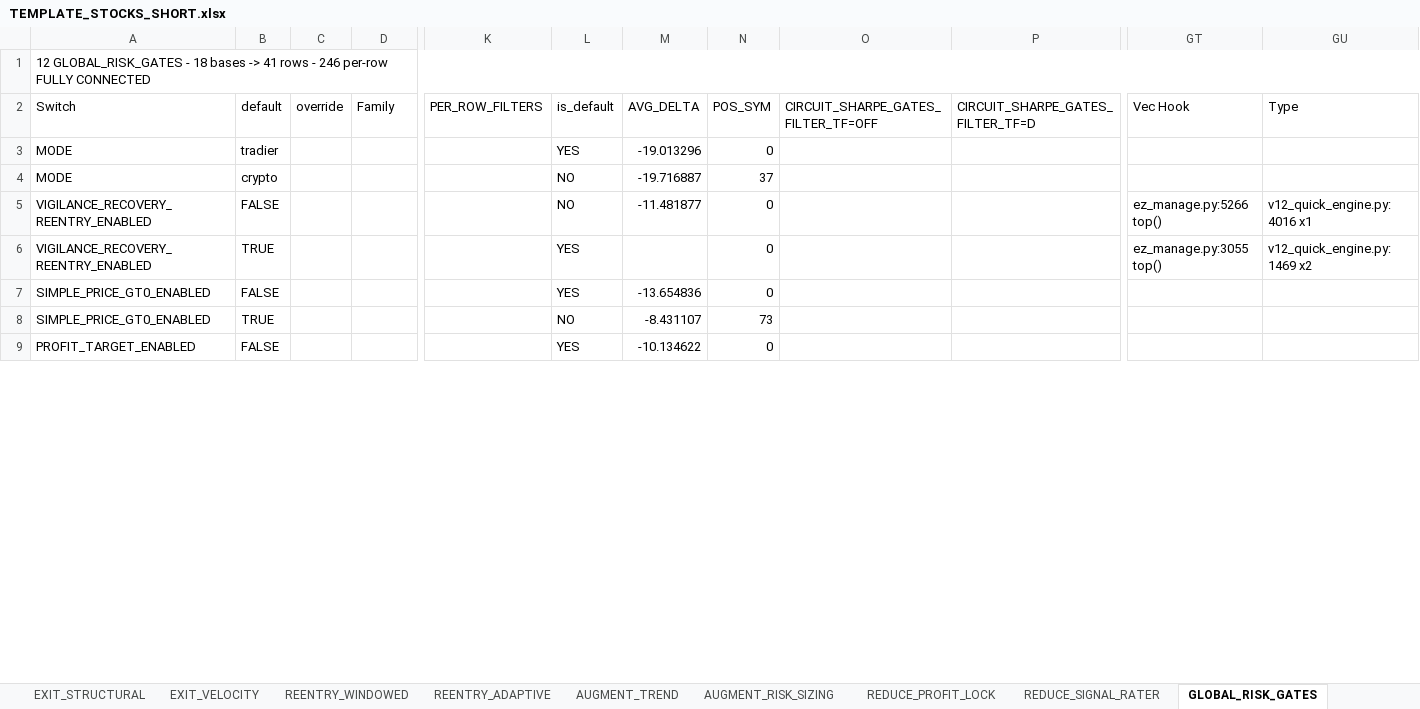
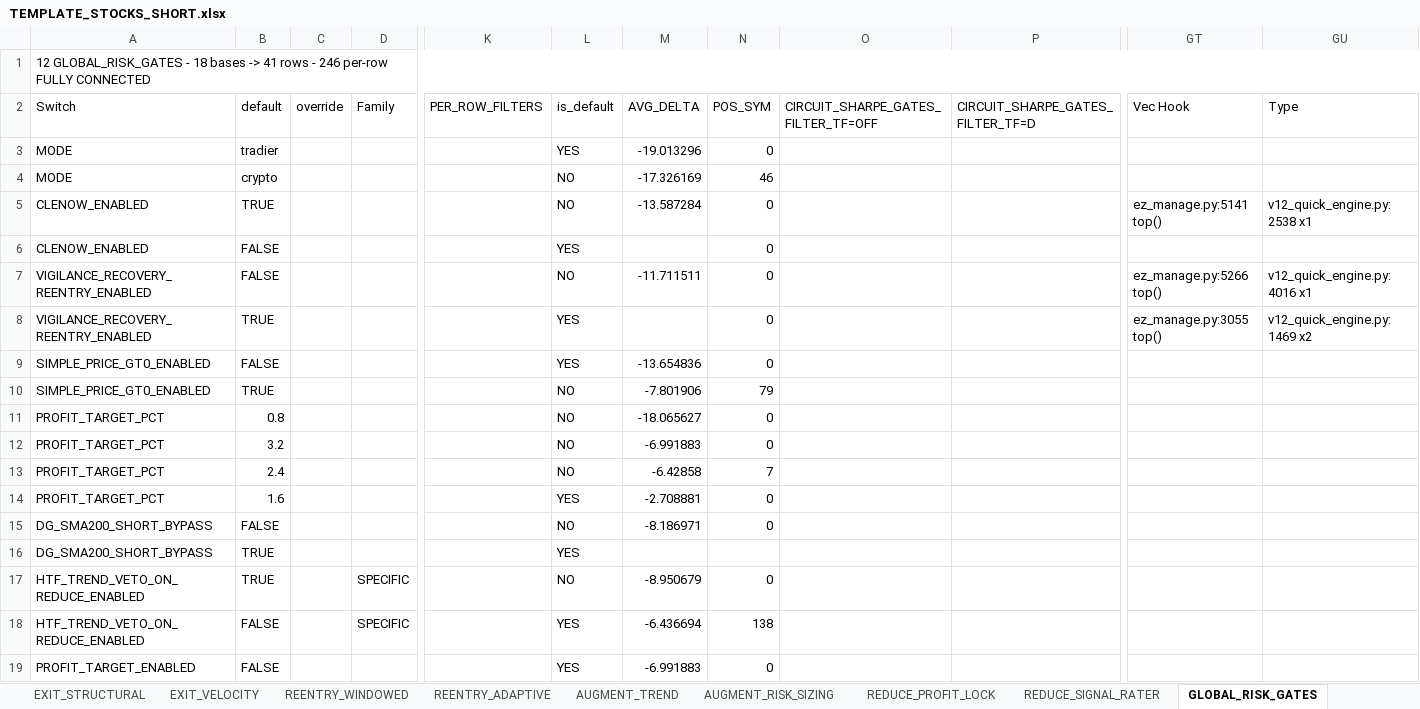
Before and after one commit to nielsvip/binance-sandbox, an Excel workbook: SPREADSHEETS/TEMPLATE_FINAL_NORM/TEMPLATE_STOCKS_SHORT.xlsx, sheet GLOBAL_RISK_GATES, drawn as a sheet; only a part is shown, gaps mark what is left out; values as stored, in another font and other column widths than the file's, no cell formats; addresses are those after the commit; rows hold the shown columns only; the diff covers the shown part only; the diff names each change by its address in the sheet, - before the commit and + after, or states it on an @@ line.

```diff
--- a/SPREADSHEETS/TEMPLATE_FINAL_NORM/TEMPLATE_STOCKS_SHORT.xlsx (sheet GLOBAL_RISK_GATES)
+++ b/SPREADSHEETS/TEMPLATE_FINAL_NORM/TEMPLATE_STOCKS_SHORT.xlsx (sheet GLOBAL_RISK_GATES)
-M4: -19.716887
+M4: -17.326169
-N4: 37
+N4: 46
+row 5: CLENOW_ENABLED | TRUE |  |  |  | NO | -13.587284 | 0 |  |  | ez_manage.py:5141 top() | v12_quick_engine.py:2538 x1
@@ row 12 moved to row 6: CLENOW_ENABLED @@
-M7: -11.481877
+M7: -11.711511
-M10: -8.431107
+M10: -7.801906
-N10: 73
+N10: 79
@@ row 23 moved to row 11: PROFIT_TARGET_PCT @@
+row 12: PROFIT_TARGET_PCT | 3.2 |  |  |  | NO | -6.991883 | 0
+row 13: PROFIT_TARGET_PCT | 2.4 |  |  |  | NO | -6.42858 | 7
+row 14: PROFIT_TARGET_PCT | 1.6 |  |  |  | YES | -2.708881 | 0
+row 15: DG_SMA200_SHORT_BYPASS | FALSE |  |  |  | NO | -8.186971 | 0
@@ row 182 moved to row 16: DG_SMA200_SHORT_BYPASS @@
+row 17: HTF_TREND_VETO_ON_REDUCE_ENABLED | TRUE |  | SPECIFIC |  | NO | -8.950679 | 0
+row 18: HTF_TREND_VETO_ON_REDUCE_ENABLED | FALSE |  | SPECIFIC |  | YES | -6.436694 | 138
-M19: -10.134622
+M19: -6.991883
```
Also changed, not shown: other rows of this sheet, sheet EXIT_STRUCTURAL, sheet EXIT_VELOCITY, sheet ENTRY_REVERSAL_BOUNCE, sheet ENTRY_BREAKOUT_CHANNEL, sheet REENTRY_WINDOWED, sheet REDUCE_PROFIT_LOCK, 6 more sheets, cell formats, 13 other files.
